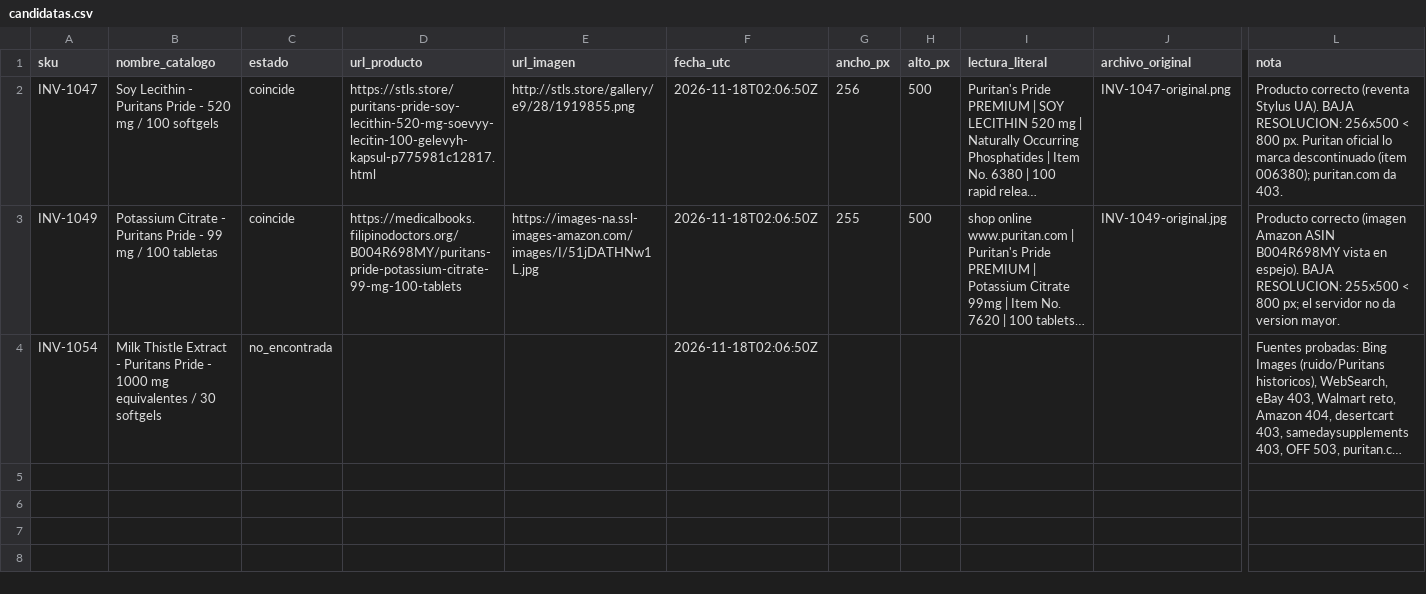
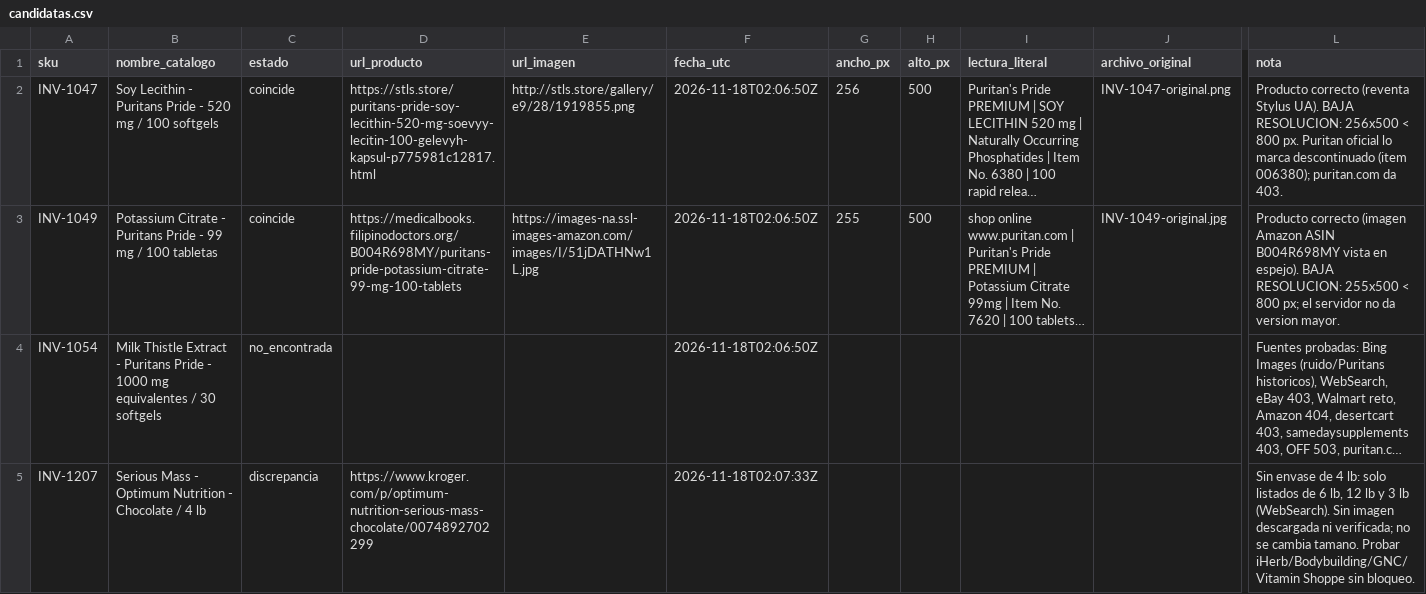
Before and after one commit to marcosfeliz28/awesome-outbid, a CSV file: docs/fotos/r2-05-18nov/candidatas.csv, drawn as a sheet; only a part is shown, gaps mark what is left out; long unchanged cells end in …; rows hold the shown columns only; the diff names each change by its address in the sheet, - before the commit and + after, or states it on an @@ line.

```diff
--- a/docs/fotos/r2-05-18nov/candidatas.csv
+++ b/docs/fotos/r2-05-18nov/candidatas.csv
+row 5: INV-1207 | Serious Mass - Optimum Nutrition - Chocolate / 4 lb | discrepancia | https://www.kroger.com/p/optimum-nutrition-serious-mass-chocolate/0074892702299 |  | 2026-11-18T02:07:33Z |  |  |  |  | Sin envase de 4 lb: solo listados de 6 lb, 12 lb y 3 lb (WebSearch). Sin imagen descargada ni verificada; no se cambia tamano. Probar iHerb/Bodybuilding/GNC/Vitamin Shoppe sin bloqueo.
```
Also changed, not shown: 1 other file.
